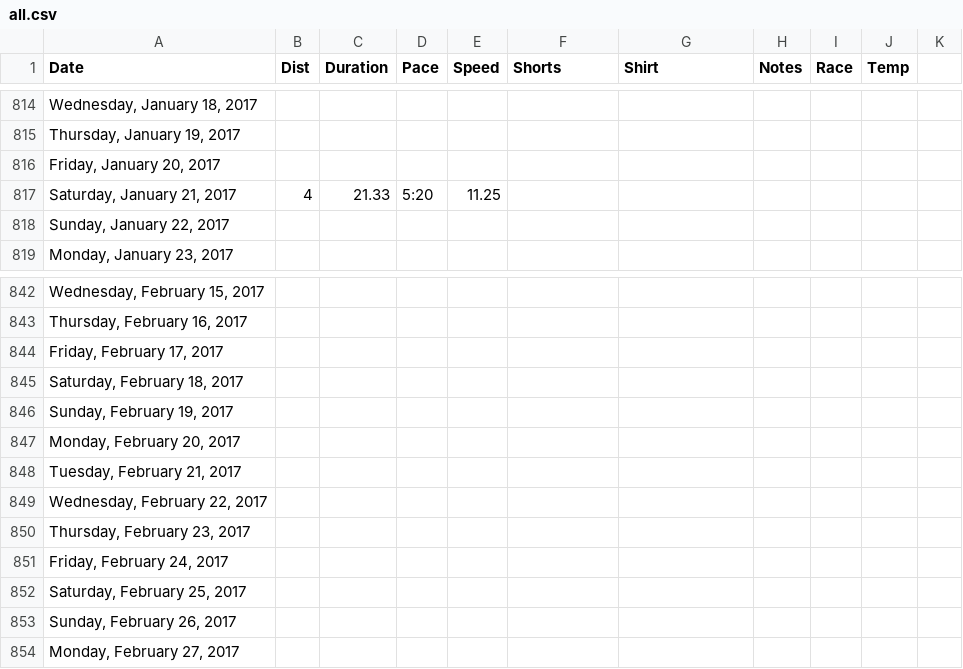
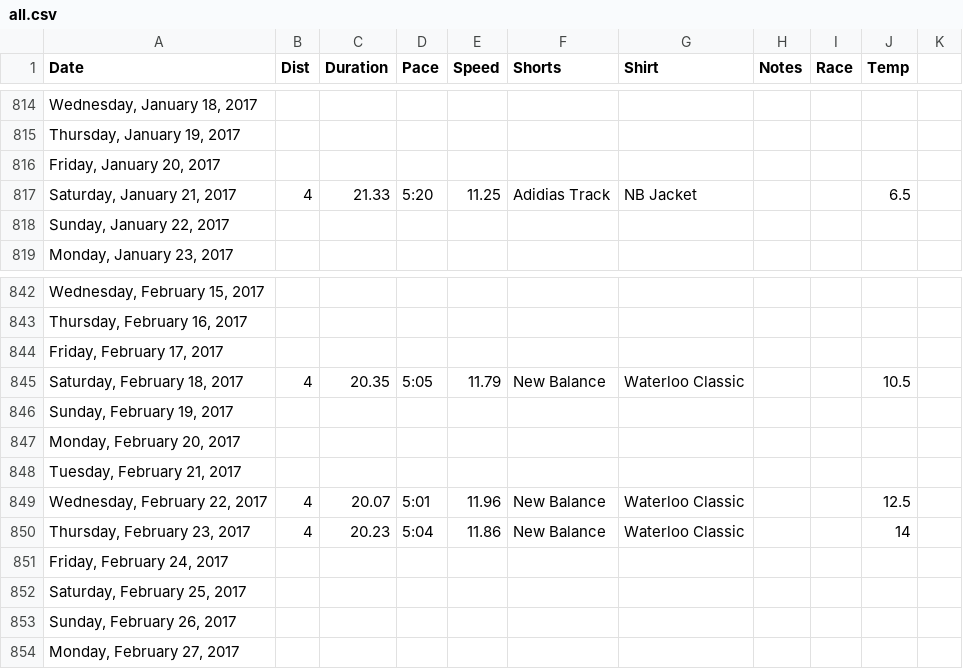
Before and after one commit to paulmotz/paulmotz.github.io, a CSV file: data/all.csv, drawn as a sheet; only a part is shown, gaps mark what is left out; the diff names each change by its address in the sheet, - before the commit and + after, or states it on an @@ line.

Commit message:
update running data

```diff
--- a/data/all.csv
+++ b/data/all.csv
-F817 (Shorts): (empty)
+F817 (Shorts): Adidias Track
-G817 (Shirt): (empty)
+G817 (Shirt): NB Jacket
-J817 (Temp): (empty)
+J817 (Temp): 6.5
-B845 (Dist): (empty)
+B845 (Dist): 4
-C845 (Duration): (empty)
+C845 (Duration): 20.35
-D845 (Pace): (empty)
+D845 (Pace): 5:05
-E845 (Speed): (empty)
+E845 (Speed): 11.79
-F845 (Shorts): (empty)
+F845 (Shorts): New Balance
-G845 (Shirt): (empty)
+G845 (Shirt): Waterloo Classic
-J845 (Temp): (empty)
+J845 (Temp): 10.5
-B849:B850 (Dist): (empty)
+B849:B850 (Dist): 4
-C849 (Duration): (empty)
+C849 (Duration): 20.07
-D849 (Pace): (empty)
+D849 (Pace): 5:01
-E849 (Speed): (empty)
+E849 (Speed): 11.96
-F849:F850 (Shorts): (empty)
+F849:F850 (Shorts): New Balance
-G849:G850 (Shirt): (empty)
+G849:G850 (Shirt): Waterloo Classic
-J849 (Temp): (empty)
+J849 (Temp): 12.5
-C850 (Duration): (empty)
+C850 (Duration): 20.23
-D850 (Pace): (empty)
+D850 (Pace): 5:04
-E850 (Speed): (empty)
+E850 (Speed): 11.86
-J850 (Temp): (empty)
+J850 (Temp): 14
```
Also changed, not shown: 1 other file.
